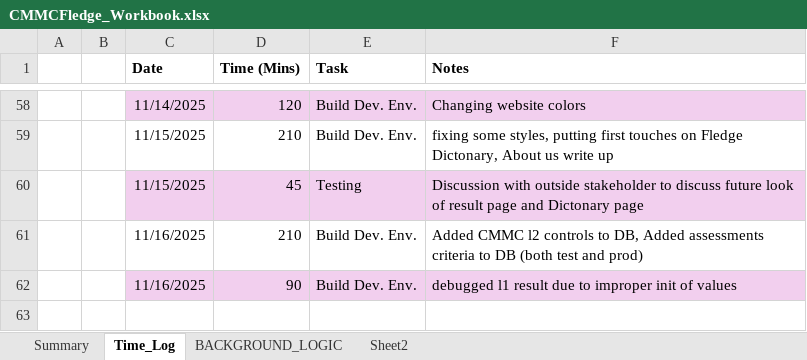
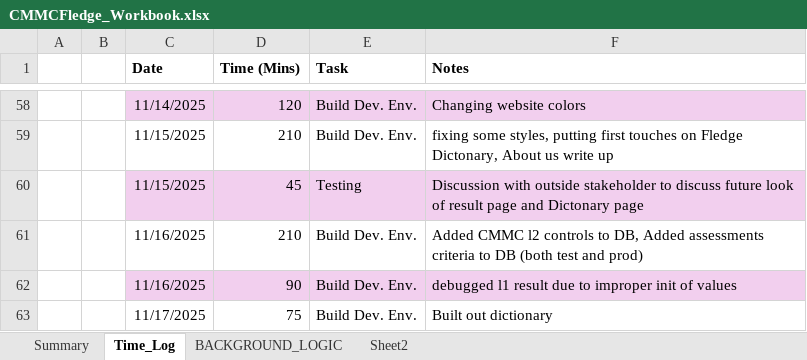
Before and after one commit to cmcfarren23/CMMCFledge, an Excel workbook: 02_WorkingDocs/CMMCFledge_Workbook.xlsx, sheet Time_Log, drawn as a sheet; only a part is shown, gaps mark what is left out; values as stored, in another font and other column widths than the file's, no borders; table styles not drawn; the diff names each change by its address in the sheet, - before the commit and + after, or states it on an @@ line.

```diff
--- a/02_WorkingDocs/CMMCFledge_Workbook.xlsx (sheet Time_Log)
+++ b/02_WorkingDocs/CMMCFledge_Workbook.xlsx (sheet Time_Log)
+row 63:  |  | 11/17/2025 | 75 | Build Dev. Env. | Built out dictionary
```
Also changed, not shown: sheet BACKGROUND_LOGIC, charts or pictures, 2 other files.
